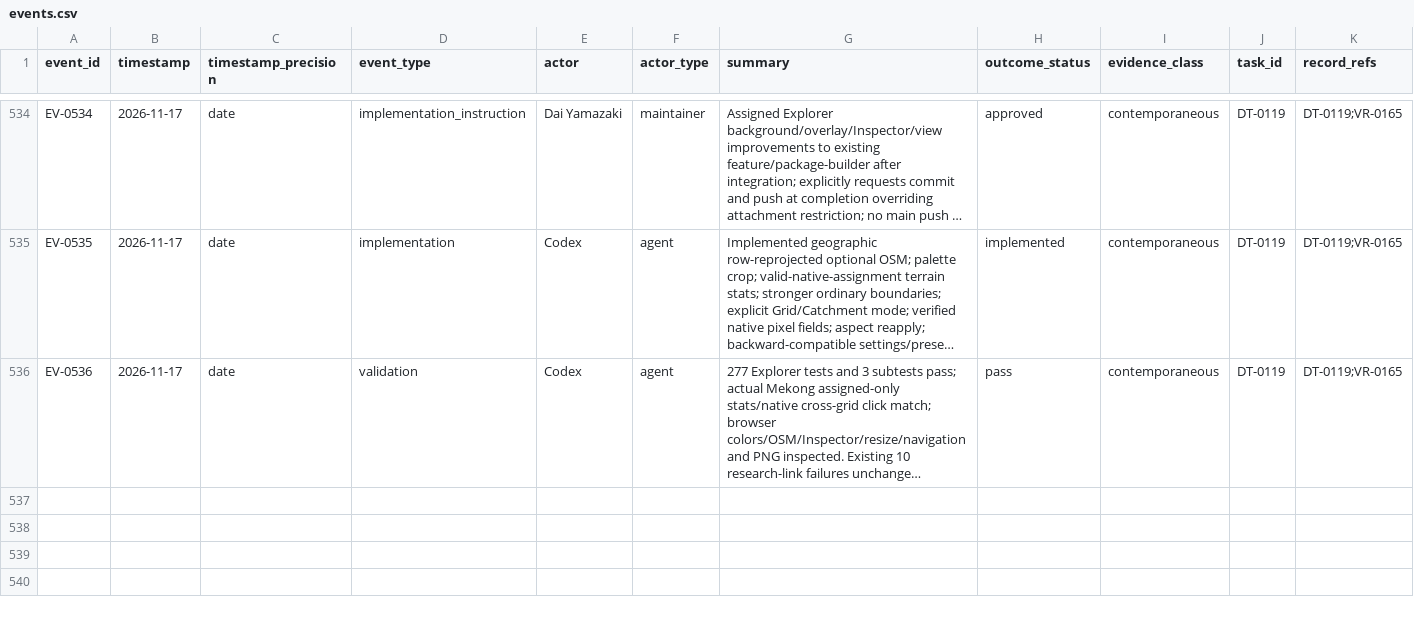
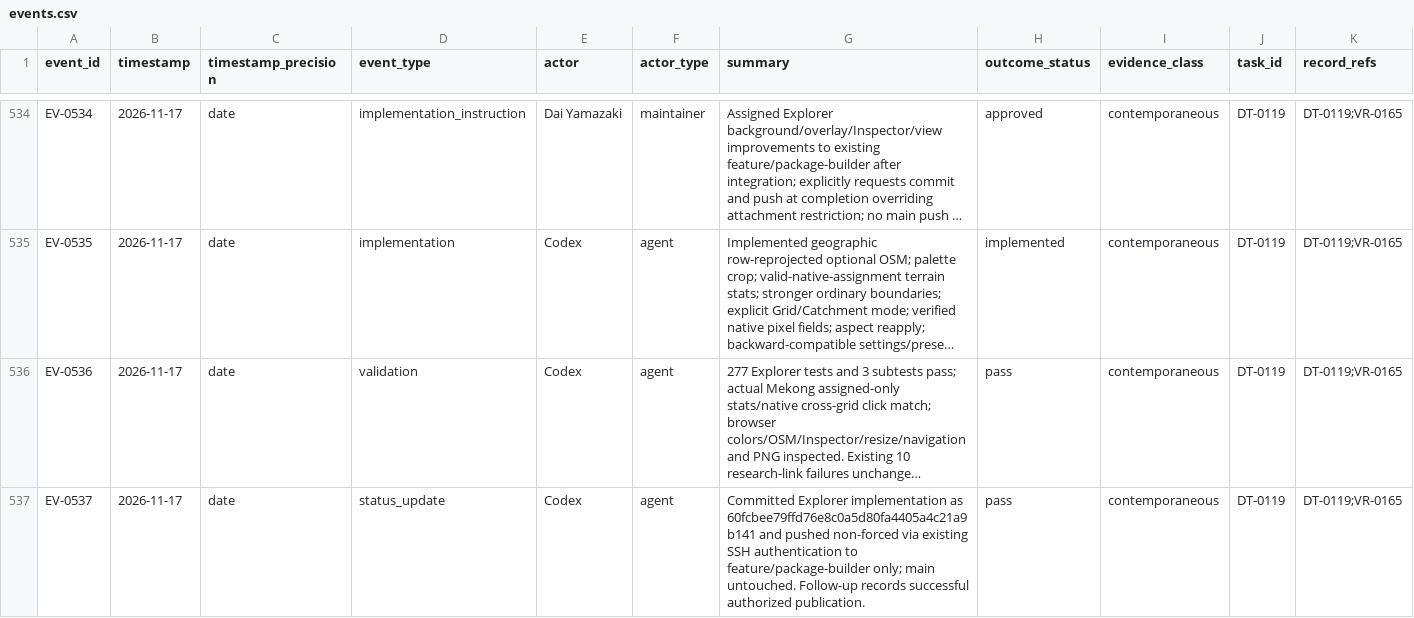
Before and after one commit to global-hydrodynamics/cmf_v5_beta, a CSV file: research/events.csv, drawn as a sheet; only a part is shown, gaps mark what is left out; long unchanged cells end in …; rows hold the shown columns only; the diff names each change by its address in the sheet, - before the commit and + after, or states it on an @@ line.

Commit message:
Record Explorer validation and package-builder publication

```diff
--- a/research/events.csv
+++ b/research/events.csv
+row 537: EV-0537 | 2026-11-17 | date | status_update | Codex | agent | Committed Explorer implementation as 60fcbee79ffd76e8c0a5d80fa4405a4c21a9b141 and pushed non-forced via existing SSH authentication to feature/package-builder only; main untouched. Follow-up records successful authorized publication. | pass | contemporaneous | DT-0119 | DT-0119;VR-0165
```
Also changed, not shown: research/development_tasks.csv, 3 other files.
